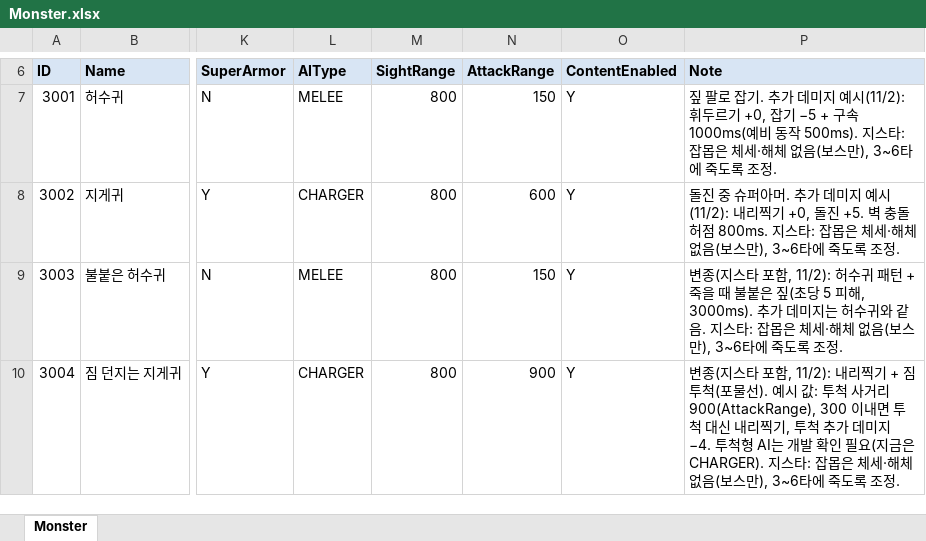
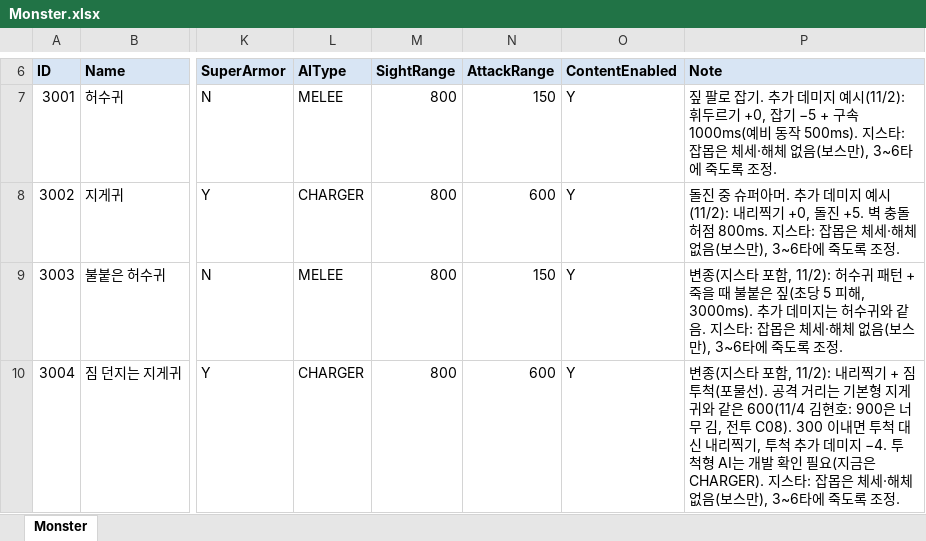
Before and after one commit to hyunho9228-web/DataSheet, an Excel workbook: tables/Monster.xlsx, sheet Monster, drawn as a sheet; only a part is shown, gaps mark what is left out; values as stored, in another font and other column widths than the file's, no borders; the diff names each change by its address in the sheet, - before the commit and + after, or states it on an @@ line.

```diff
--- a/tables/Monster.xlsx (sheet Monster)
+++ b/tables/Monster.xlsx (sheet Monster)
-N10 (AttackRange): 900
+N10 (AttackRange): 600
-P10 (Note): …포물선). 예시 값: 투척 사거리 900(AttackRange), 300 이내면…
+P10 (Note): …포물선). 공격 거리는 기본형 지게귀와 같은 600(11/4 김현호: 900은 너무 김, 전투 C08). 300 이내면…
```
Also changed, not shown: tables/Buff.xlsx, tables/Language.xlsx, 1 other file.
